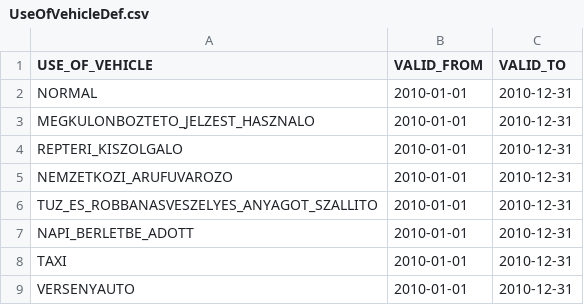
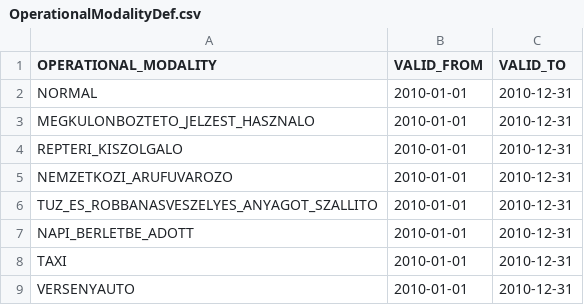
Before and after one commit to kishari/straw_creek_lite, a CSV file: src/main/rules/csv/OperationalModalityDef.csv (was src/main/rules/csv/UseOfVehicleDef.csv), drawn as a sheet.

```diff
--- a/src/main/rules/csv/UseOfVehicleDef.csv
+++ b/src/main/rules/csv/OperationalModalityDef.csv
@@ -1,2 +1,2 @@
-"USE_OF_VEHICLE";"VALID_FROM";"VALID_TO"
+"OPERATIONAL_MODALITY";"VALID_FROM";"VALID_TO"
 "NORMAL";"2010-01-01";"2010-12-31"
```
Also changed, not shown: 12 other files.
